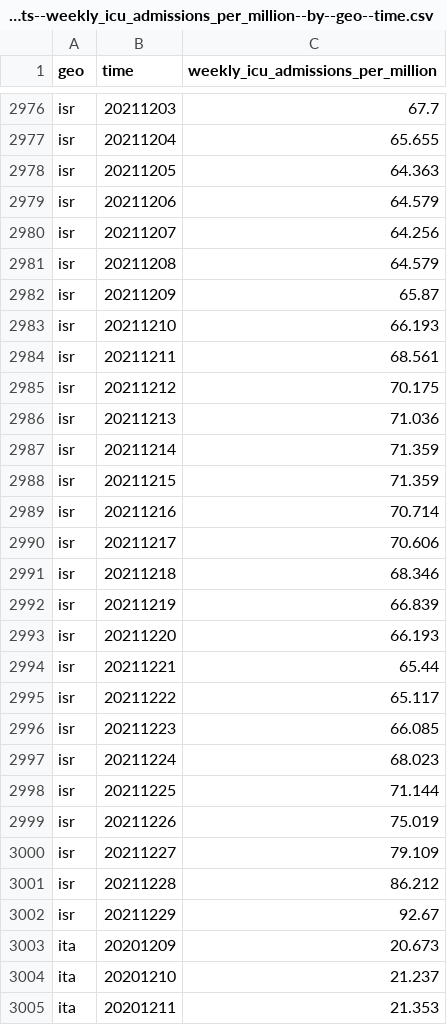
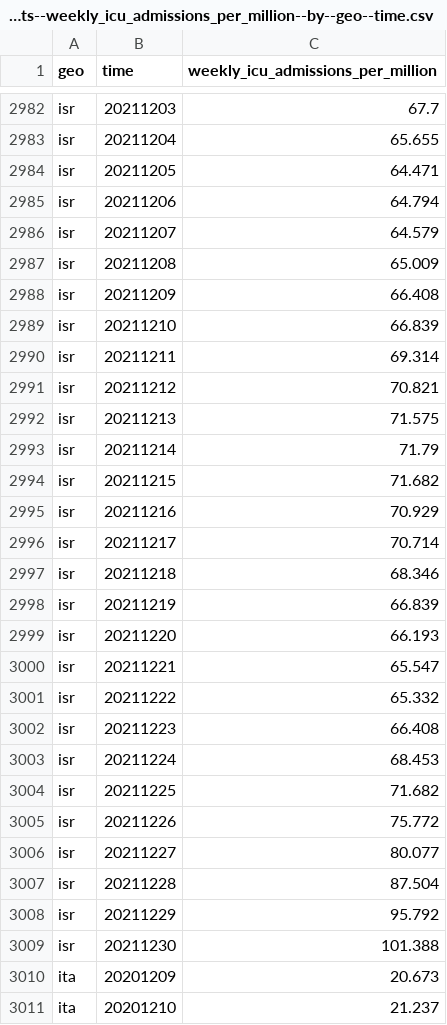
Before and after one commit to open-numbers/ddf--open_numbers--owid_covid_19, a CSV file: ddf--datapoints--weekly_icu_admissions_per_million--by--geo--time.csv, drawn as a sheet; only a part is shown, gaps mark what is left out; the shorter side is filled out with more unchanged rows; the diff covers the shown part only.

```diff
--- a/ddf--datapoints--weekly_icu_admissions_per_million--by--geo--time.csv
+++ b/ddf--datapoints--weekly_icu_admissions_per_million--by--geo--time.csv
@@ -2977,15 +2983,15 @@ isr,20211203,67.7
 isr,20211204,65.655
-isr,20211205,64.363
-isr,20211206,64.579
-isr,20211207,64.256
-isr,20211208,64.579
-isr,20211209,65.87
-isr,20211210,66.193
-isr,20211211,68.561
-isr,20211212,70.175
-isr,20211213,71.036
-isr,20211214,71.359
-isr,20211215,71.359
-isr,20211216,70.714
-isr,20211217,70.606
+isr,20211205,64.471
+isr,20211206,64.794
+isr,20211207,64.579
+isr,20211208,65.009
+isr,20211209,66.408
+isr,20211210,66.839
+isr,20211211,69.314
+isr,20211212,70.821
+isr,20211213,71.575
+isr,20211214,71.79
+isr,20211215,71.682
+isr,20211216,70.929
+isr,20211217,70.714
 isr,20211218,68.346
@@ -2993,11 +2999,12 @@ isr,20211219,66.839
 isr,20211220,66.193
-isr,20211221,65.44
-isr,20211222,65.117
-isr,20211223,66.085
-isr,20211224,68.023
-isr,20211225,71.144
-isr,20211226,75.019
-isr,20211227,79.109
-isr,20211228,86.212
-isr,20211229,92.67
+isr,20211221,65.547
+isr,20211222,65.332
+isr,20211223,66.408
+isr,20211224,68.453
+isr,20211225,71.682
+isr,20211226,75.772
+isr,20211227,80.077
+isr,20211228,87.504
+isr,20211229,95.792
+isr,20211230,101.388
 ita,20201209,20.673
```
Also changed, not shown: 11 added rows and 11 edited cells elsewhere in this file, ddf--datapoints--icu_patients--by--geo--time.csv, ddf--datapoints--icu_patients_per_million--by--geo--time.csv, 34 other files.
